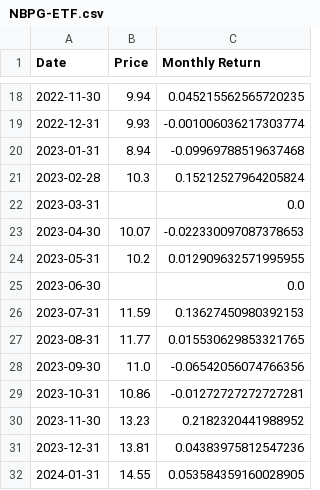
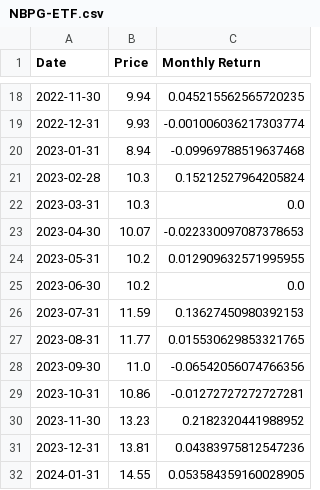
Before and after one commit to MuhammadAreebKazmi2/FYP-FinSage-Data-Collection, a CSV file: Resampled/ETF/NBPG-ETF.csv, drawn as a sheet; only a part is shown, gaps mark what is left out.

Commit message:
Update NBPG-ETF.csv
Market data not available for this month so continued here

```diff
--- a/Resampled/ETF/NBPG-ETF.csv
+++ b/Resampled/ETF/NBPG-ETF.csv
@@ -21,6 +21,6 @@ Date,Price,Monthly Return
 2023-02-28,10.3,0.15212527964205824
-2023-03-31,,0.0
+2023-03-31,10.3,0.0
 2023-04-30,10.07,-0.022330097087378653
 2023-05-31,10.2,0.012909632571995955
-2023-06-30,,0.0
+2023-06-30,10.2,0.0
 2023-07-31,11.59,0.13627450980392153
```
